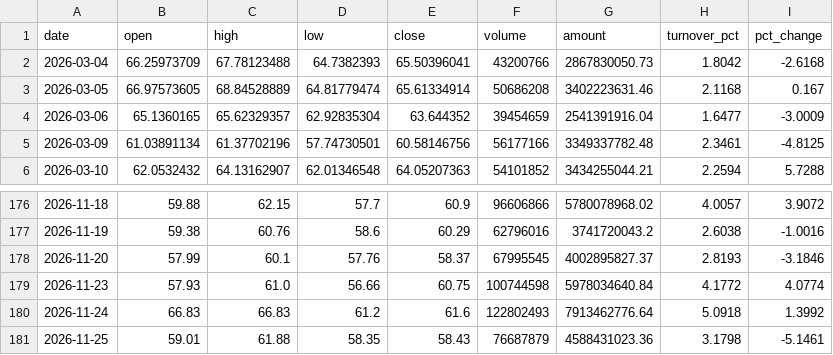
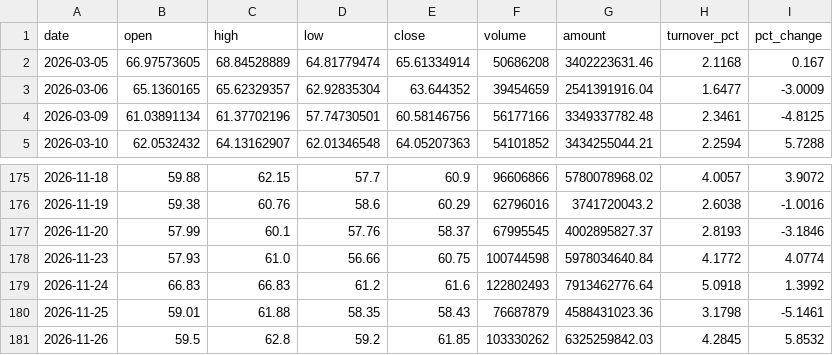
Before and after one commit to migo-git/a-share-signal-data, a CSV file: data/600183.csv, drawn as a sheet; only a part is shown, gaps mark what is left out; removed rows and columns are numbered as before the commit, all else as after; the diff names each change by its address in the sheet, - before the commit and + after, or states it on an @@ line.

```diff
--- a/data/600183.csv
+++ b/data/600183.csv
-row 2: 2026-03-04 | 66.25973709 | 67.78123488 | 64.7382393 | 65.50396041 | 43200766 | 2867830050.73 | 1.8042 | -2.6168
+row 181: 2026-11-26 | 59.5 | 62.8 | 59.2 | 61.85 | 103330262 | 6325259842.03 | 4.2845 | 5.8532
```
Also changed, not shown: data/600309.csv, data/601138.csv, 5 other files.
